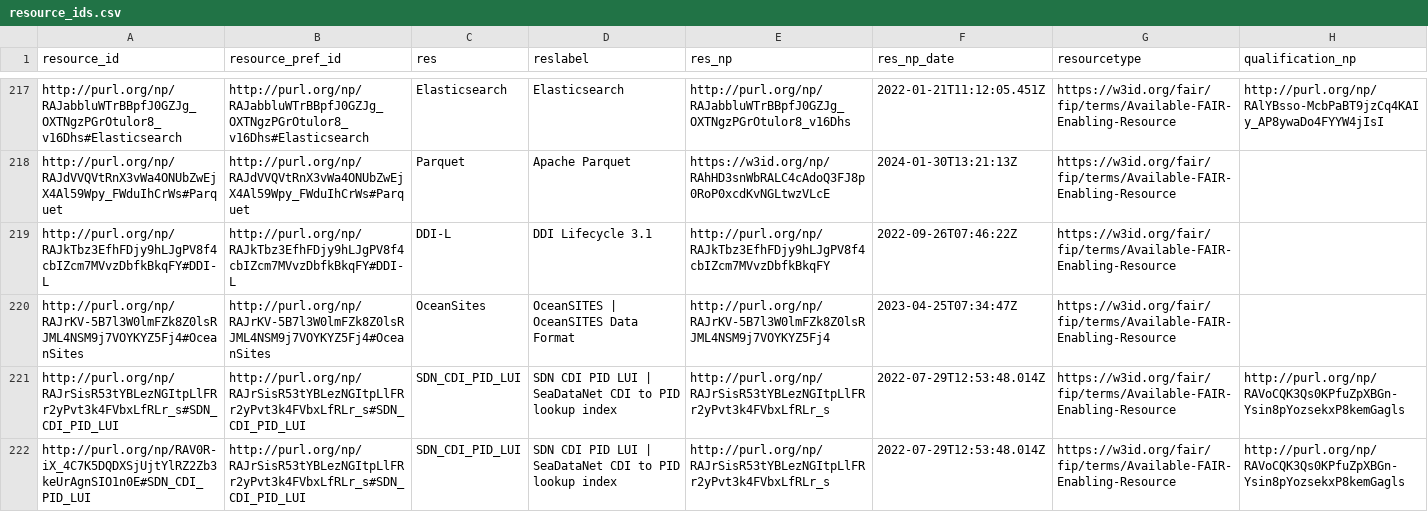
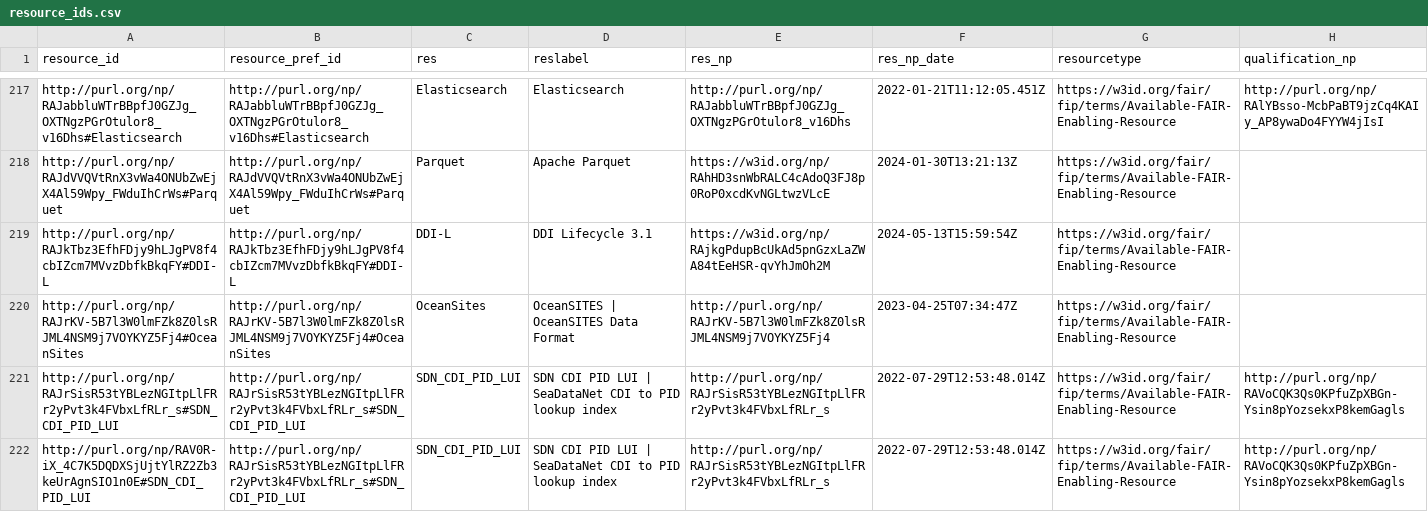
Before and after one commit to peta-pico/dsw-nanopub-api, a CSV file: tables/resource_ids.csv, drawn as a sheet; only a part is shown, gaps mark what is left out.

```diff
--- a/tables/resource_ids.csv
+++ b/tables/resource_ids.csv
@@ -218,3 +218,3 @@
 "http://purl.org/np/RAJdVVQVtRnX3vWa4ONUbZwEjX4Al59Wpy_FWduIhCrWs#Parquet","http://purl.org/np/RAJdVVQVtRnX3vWa4ONUbZwEjX4Al59Wpy_FWduIhCrWs#Parquet","Parquet","Apache Parquet","https://w3id.org/np/RAhHD3snWbRALC4cAdoQ3FJ8p0RoP0xcdKvNGLtwzVLcE",2024-01-30T13:21:13Z,"https://w3id.org/fair/fip/terms/Available-FAIR-Enabling-Resource",
-"http://purl.org/np/RAJkTbz3EfhFDjy9hLJgPV8f4cbIZcm7MVvzDbfkBkqFY#DDI-L","http://purl.org/np/RAJkTbz3EfhFDjy9hLJgPV8f4cbIZcm7MVvzDbfkBkqFY#DDI-L","DDI-L","DDI Lifecycle 3.1","http://purl.org/np/RAJkTbz3EfhFDjy9hLJgPV8f4cbIZcm7MVvzDbfkBkqFY",2022-09-26T07:46:22Z,"https://w3id.org/fair/fip/terms/Available-FAIR-Enabling-Resource",
+"http://purl.org/np/RAJkTbz3EfhFDjy9hLJgPV8f4cbIZcm7MVvzDbfkBkqFY#DDI-L","http://purl.org/np/RAJkTbz3EfhFDjy9hLJgPV8f4cbIZcm7MVvzDbfkBkqFY#DDI-L","DDI-L","DDI Lifecycle 3.1","https://w3id.org/np/RAjkgPdupBcUkAd5pnGzxLaZWA84tEeHSR-qvYhJmOh2M",2024-05-13T15:59:54Z,"https://w3id.org/fair/fip/terms/Available-FAIR-Enabling-Resource",
 "http://purl.org/np/RAJrKV-5B7l3W0lmFZk8Z0lsRJML4NSM9j7VOYKYZ5Fj4#OceanSites","http://purl.org/np/RAJrKV-5B7l3W0lmFZk8Z0lsRJML4NSM9j7VOYKYZ5Fj4#OceanSites","OceanSites","OceanSITES | OceanSITES Data Format","http://purl.org/np/RAJrKV-5B7l3W0lmFZk8Z0lsRJML4NSM9j7VOYKYZ5Fj4",2023-04-25T07:34:47Z,"https://w3id.org/fair/fip/terms/Available-FAIR-Enabling-Resource",
```
Also changed, not shown: tables/new_matrix_reduced.csv, 3 other files.
